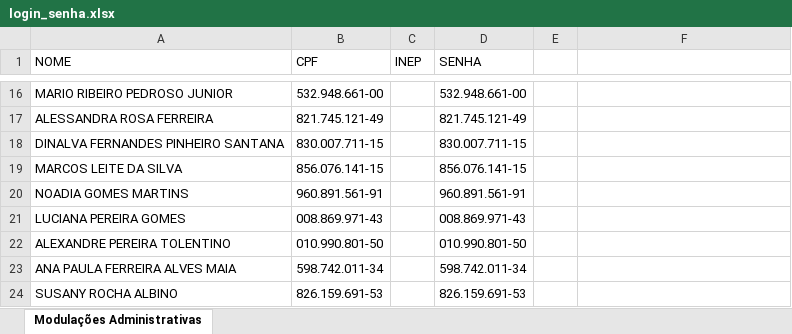
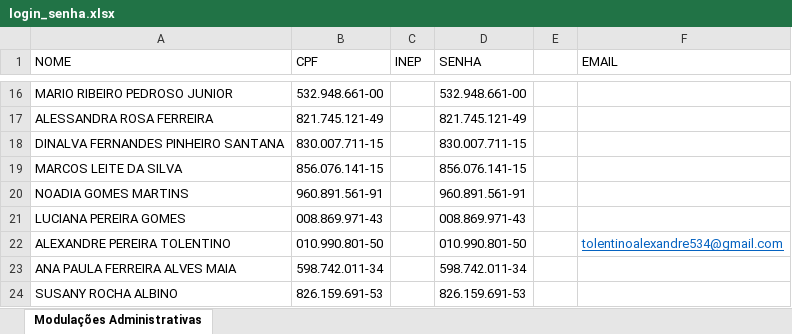
Before and after one commit to Alexanndre85DF/painel-sge-terceiro-bimestre, an Excel workbook: login_senha.xlsx, sheet Modulações Administrativas, drawn as a sheet; only a part is shown, gaps mark what is left out; values as stored, in another font and other column widths than the file's, no borders; the diff names each change by its address in the sheet, - before the commit and + after, or states it on an @@ line.

```diff
--- a/login_senha.xlsx (sheet Modulações Administrativas)
+++ b/login_senha.xlsx (sheet Modulações Administrativas)
-F1: (empty)
+F1: EMAIL
-F22 (EMAIL): (empty)
+F22 (EMAIL): tolentinoalexandre534@gmail.com
```
Also changed, not shown: 1 other file.
